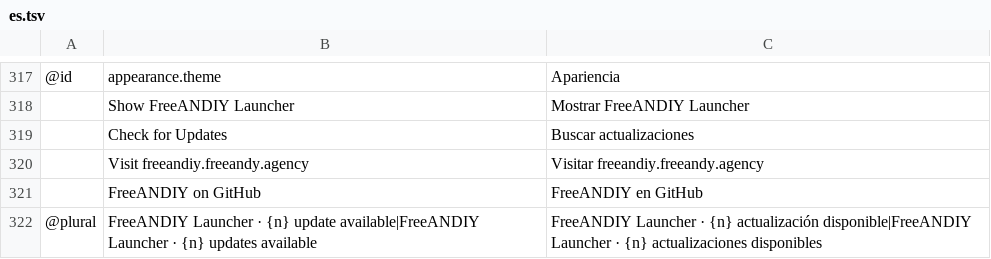
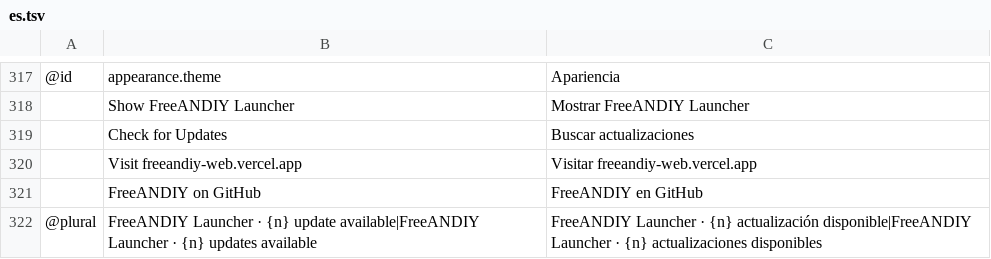
Before and after one commit to FreeAndy21/freeandiy-launcher, a TSV file: crates/ui-egui/src/i18n/es.tsv, drawn as a sheet; only a part is shown, gaps mark what is left out; removed rows and columns are numbered as before the commit, all else as after; the diff names each change by its address in the sheet, - before the commit and + after, or states it on an @@ line.

```diff
--- a/crates/ui-egui/src/i18n/es.tsv
+++ b/crates/ui-egui/src/i18n/es.tsv
-row 320:  | Visit freeandiy.freeandy.agency | Visitar freeandiy.freeandy.agency
+row 320:  | Visit freeandiy-web.vercel.app | Visitar freeandiy-web.vercel.app
```
Also changed, not shown: crates/ui-egui/src/i18n/cs.tsv, crates/ui-egui/src/i18n/de.tsv, 19 other files.
